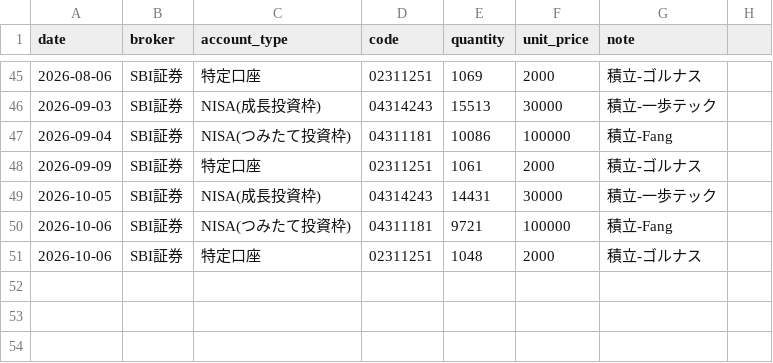
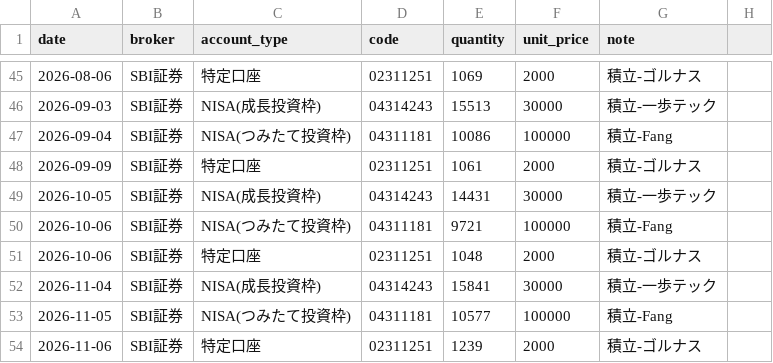
Before and after one commit to Yoshinori-Mizuno/toshi-report, a CSV file: transactions.csv, drawn as a sheet; only a part is shown, gaps mark what is left out; the diff names each change by its address in the sheet, - before the commit and + after, or states it on an @@ line.

Commit message:
Update transactions.csv

```diff
--- a/transactions.csv
+++ b/transactions.csv
+row 52: 2026-11-04 | SBI証券 | NISA(成長投資枠) | 04314243 | 15841 | 30000 | 積立-一歩テック
+row 53: 2026-11-05 | SBI証券 | NISA(つみたて投資枠) | 04311181 | 10577 | 100000 | 積立-Fang
+row 54: 2026-11-06 | SBI証券 | 特定口座 | 02311251 | 1239 | 2000 | 積立-ゴルナス
```
